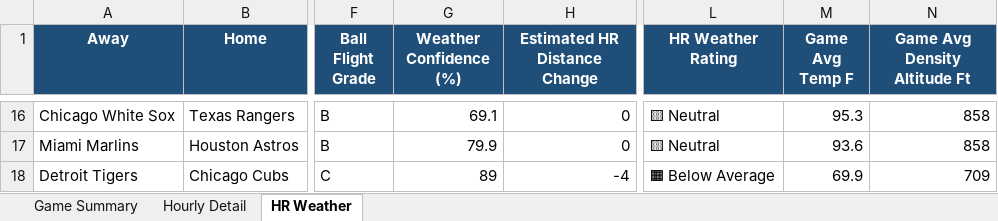
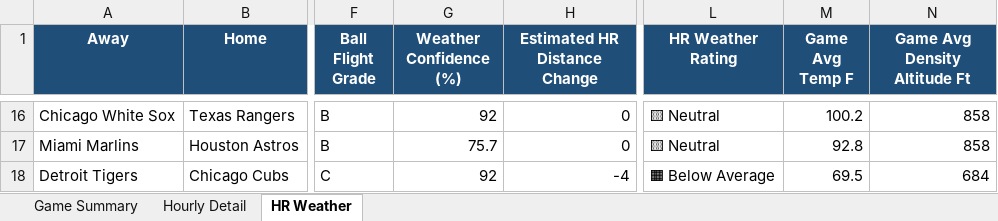
Before and after one commit to pzbaseball/mlb-site-data, an Excel workbook: mlb_weather_professional_v5_2026_07_22.xlsx, sheet HR Weather, drawn as a sheet; only a part is shown, gaps mark what is left out; values as stored, in another font and other column widths than the file's, no borders; conditional formats not drawn; the diff covers the shown part only; the diff names each change by its address in the sheet, - before the commit and + after, or states it on an @@ line.

Commit message:
Update MLB weather 2026-07-22 01:15 PM PT

```diff
--- a/mlb_weather_professional_v5_2026_07_22.xlsx (sheet HR Weather)
+++ b/mlb_weather_professional_v5_2026_07_22.xlsx (sheet HR Weather)
-G16 (Weather Confidence (%)): 69.1
+G16 (Weather Confidence (%)): 92
-M16 (Game Avg Temp F): 95.3
+M16 (Game Avg Temp F): 100.2
-G17 (Weather Confidence (%)): 79.9
+G17 (Weather Confidence (%)): 75.7
-M17 (Game Avg Temp F): 93.6
+M17 (Game Avg Temp F): 92.8
-G18 (Weather Confidence (%)): 89
+G18 (Weather Confidence (%)): 92
-M18 (Game Avg Temp F): 69.9
+M18 (Game Avg Temp F): 69.5
-N18 (Game Avg Density Altitude Ft): 709
+N18 (Game Avg Density Altitude Ft): 684
```
Also changed, not shown: 3 added rows, 3 removed rows and 58 edited cells elsewhere in this sheet, sheet Hourly Detail, sheet Game Summary, 2 other files.
